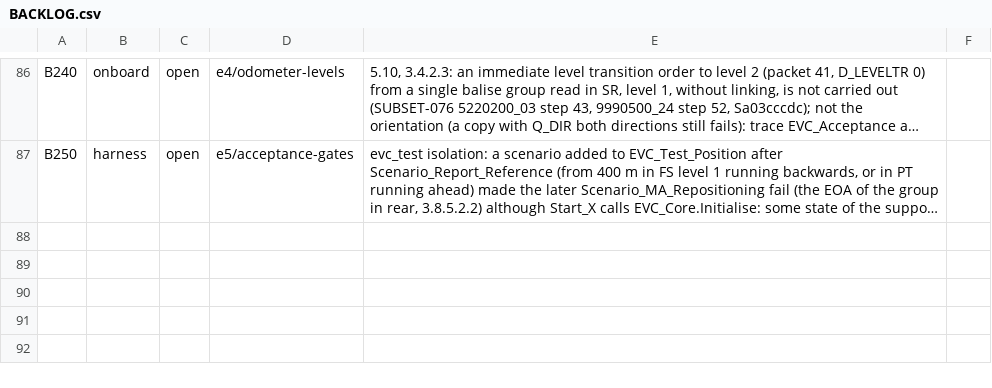
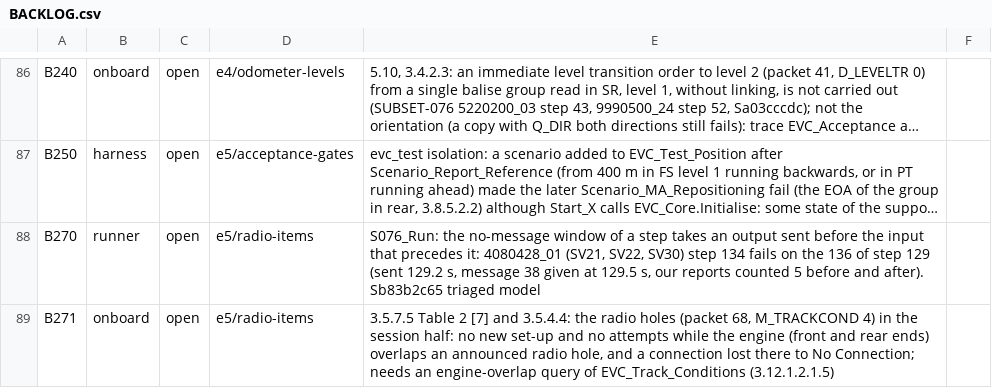
Before and after one commit to milanredele/etcs-dmi, a CSV file: doc/BACKLOG.csv, drawn as a sheet; only a part is shown, gaps mark what is left out; long unchanged cells end in …; the diff covers the shown part only; the diff names each change by its address in the sheet, - before the commit and + after, or states it on an @@ line.

```diff
--- a/doc/BACKLOG.csv
+++ b/doc/BACKLOG.csv
+row 88: B270 | runner | open | e5/radio-items | S076_Run: the no-message window of a step takes an output sent before the input that precedes it: 4080428_01 (SV21, SV22, SV30) step 134 fails on the 136 of step 129 (sent 129.2 s, message 38 given at 129.5 s, our reports counted 5 before and after). Sb83b2c65 triaged model
+row 89: B271 | onboard | open | e5/radio-items | 3.5.7.5 Table 2 [7] and 3.5.4.4: the radio holes (packet 68, M_TRACKCOND 4) in the session half: no new set-up and no attempts while the engine (front and rear ends) overlaps an announced radio hole, and a connection lost there to No Connection; needs an engine-overlap query of EVC_Track_Conditions (3.12.1.2.1.5)
```
Also changed, not shown: 1 added row and 8 edited cells elsewhere in this file, doc/TRACE-SUBSET-026.csv, 4 other files.
